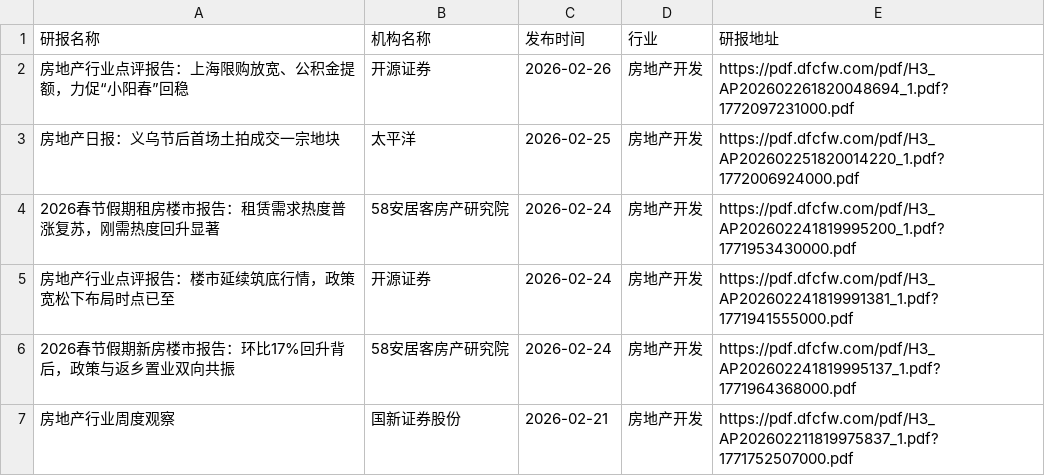
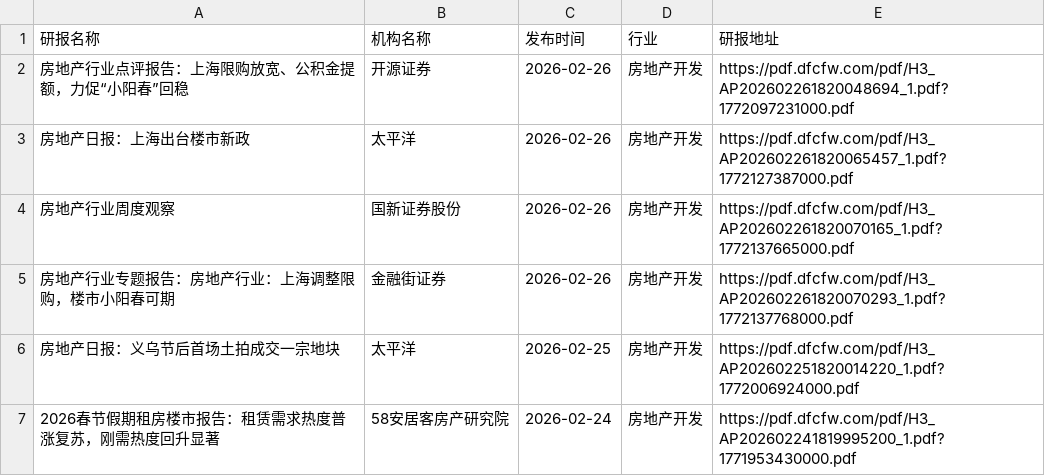
Before and after one commit to yueshandewu/dongcai_report, a CSV file: eastmoney/房地产开发.csv, drawn as a sheet; only a part is shown; the shorter side is filled out with more unchanged rows.

```diff
--- a/eastmoney/房地产开发.csv
+++ b/eastmoney/房地产开发.csv
@@ -2,2 +2,5 @@
 房地产行业点评报告：上海限购放宽、公积金提额，力促“小阳春”回稳,开源证券,2026-02-26,房地产开发,https://pdf.dfcfw.com/pdf/H3_AP202602261820048694_1.pdf?1772097231000.pdf
+房地产日报：上海出台楼市新政,太平洋,2026-02-26,房地产开发,https://pdf.dfcfw.com/pdf/H3_AP202602261820065457_1.pdf?1772127387000.pdf
+房地产行业周度观察,国新证券股份,2026-02-26,房地产开发,https://pdf.dfcfw.com/pdf/H3_AP202602261820070165_1.pdf?1772137665000.pdf
+房地产行业专题报告：房地产行业：上海调整限购，楼市小阳春可期,金融街证券,2026-02-26,房地产开发,https://pdf.dfcfw.com/pdf/H3_AP202602261820070293_1.pdf?1772137768000.pdf
 房地产日报：义乌节后首场土拍成交一宗地块,太平洋,2026-02-25,房地产开发,https://pdf.dfcfw.com/pdf/H3_AP202602251820014220_1.pdf?1772006924000.pdf
```
Also changed, not shown: eastmoney/一般零售.csv, eastmoney/服装家纺.csv, 30 other files.
